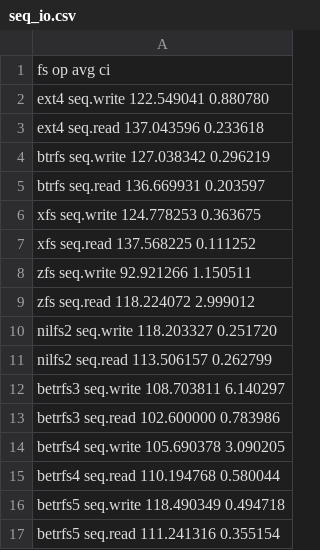
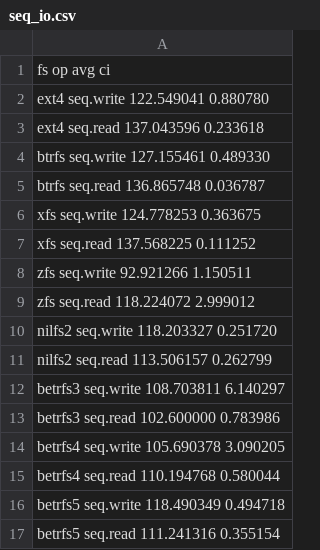
Before and after one commit to zhanyang/dissertation, a CSV file: data/seq_io.csv, drawn as a sheet.

```diff
--- a/data/seq_io.csv
+++ b/data/seq_io.csv
@@ -3,4 +3,4 @@ ext4    seq.write 122.549041 0.880780
 ext4    seq.read  137.043596 0.233618
-btrfs   seq.write 127.038342 0.296219
-btrfs   seq.read  136.669931 0.203597
+btrfs   seq.write 127.155461 0.489330
+btrfs   seq.read  136.865748 0.036787
 xfs     seq.write 124.778253 0.363675
```
Also changed, not shown: data/rand_io.csv, data/raw/rw_io.csv.
